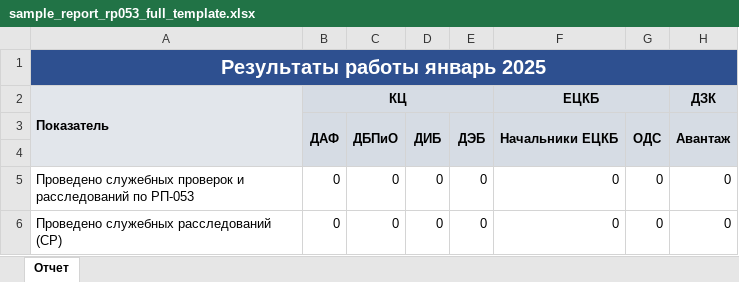
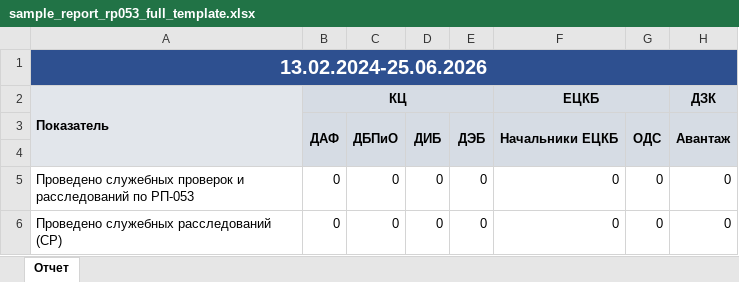
Before and after one commit to IMS-Incident-Management-System/app, an Excel workbook: app/samples/sample_report_rp053_full_template.xlsx, sheet Отчет, drawn as a sheet; only a part is shown; values as stored, in another font and other column widths than the file's, no borders; the diff names each change by its address in the sheet, - before the commit and + after, or states it on an @@ line.

```diff
--- a/app/samples/sample_report_rp053_full_template.xlsx (sheet Отчет)
+++ b/app/samples/sample_report_rp053_full_template.xlsx (sheet Отчет)
-A1: Результаты работы январь 2025
+A1: 13.02.2024-25.06.2026
```
Also changed, not shown: app/samples/sample_report_rp053_january_2025.xlsx, 25 other files.
